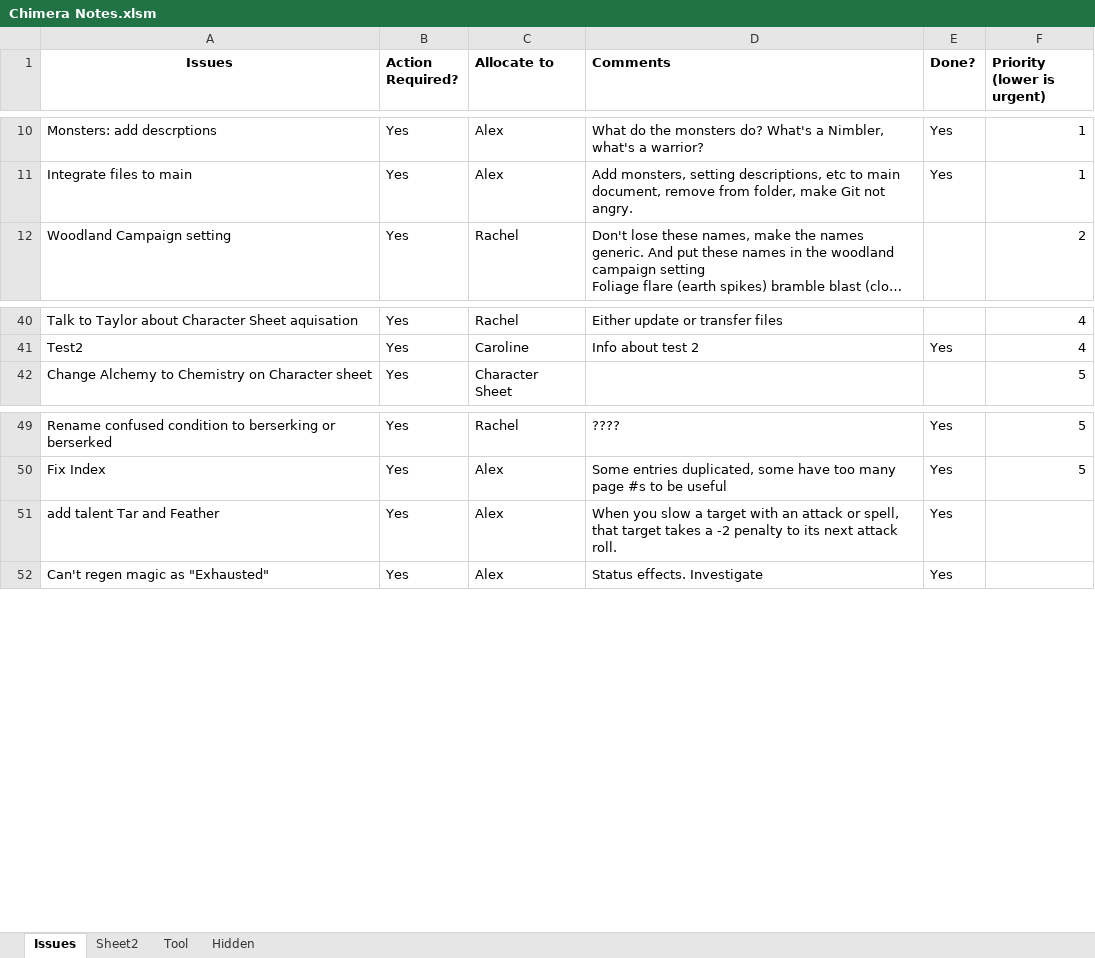
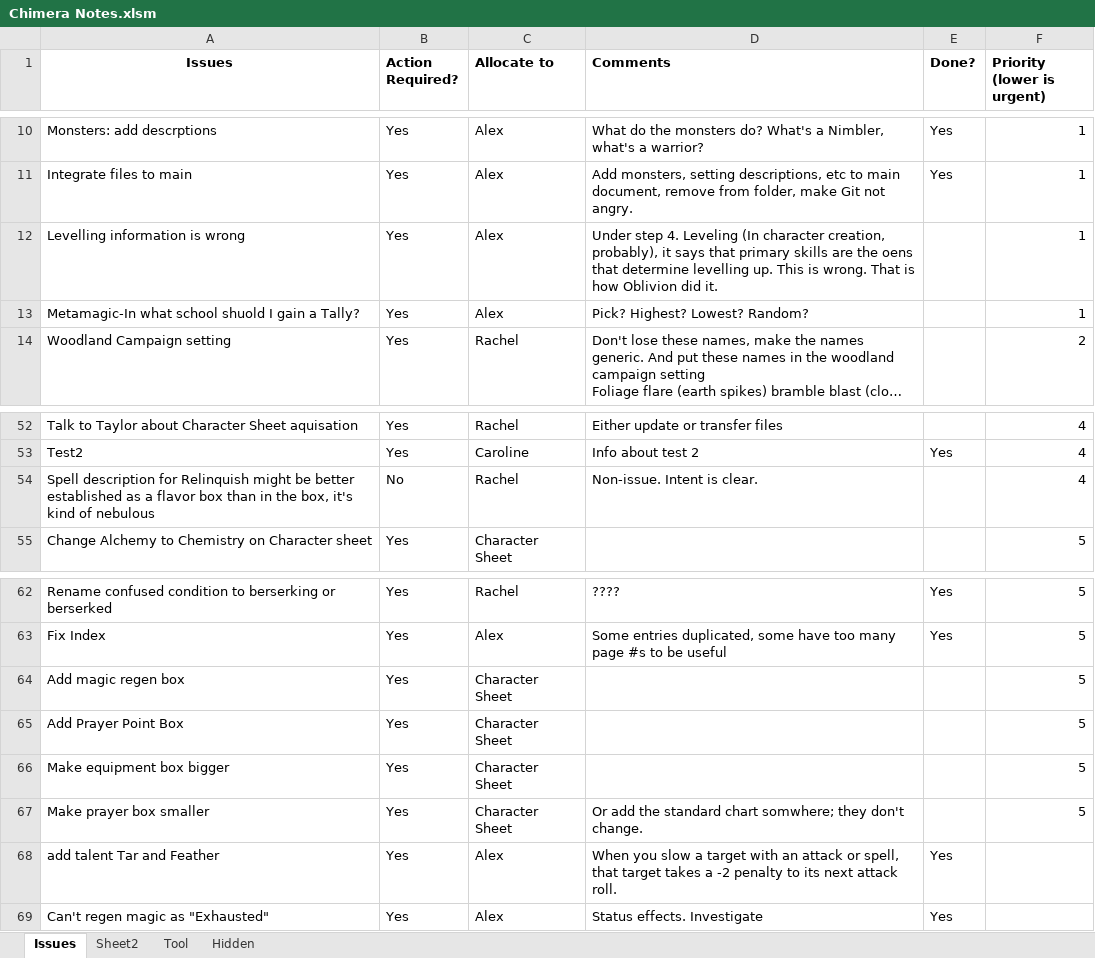
Before and after one commit to asr1/ChimeraRPG, an Excel workbook: TODO/Chimera Notes.xlsm, sheet Issues, drawn as a sheet; only a part is shown, gaps mark what is left out; long unchanged cells end in …; values as stored, in another font and other column widths than the file's, no borders; the diff covers the shown part only; the diff names each change by its address in the sheet, - before the commit and + after, or states it on an @@ line.

```diff
--- a/TODO/Chimera Notes.xlsm (sheet Issues)
+++ b/TODO/Chimera Notes.xlsm (sheet Issues)
+row 12: Levelling information is wrong | Yes | Alex | Under step 4. Leveling (In character creation, probably), it says that primary skills are the oens that determine levelling up. This is wrong. That is how Oblivion did it. |  | 1
+row 13: Metamagic-In what school shuold I gain a Tally? | Yes | Alex | Pick? Highest? Lowest? Random? |  | 1
+row 54: Spell description for Relinquish might be better established as a flavor box than in the box, it's kind of nebulous | No | Rachel | Non-issue. Intent is clear. |  | 4
+row 64: Add magic regen box | Yes | Character Sheet |  |  | 5
+row 65: Add Prayer Point Box | Yes | Character Sheet |  |  | 5
+row 66: Make equipment box bigger | Yes | Character Sheet |  |  | 5
+row 67: Make prayer box smaller | Yes | Character Sheet | Or add the standard chart somwhere; they don't change. |  | 5
```
Also changed, not shown: 18 added rows and 3 removed rows elsewhere in this sheet, sheet Sheet2, charts or pictures, 2 other files.
